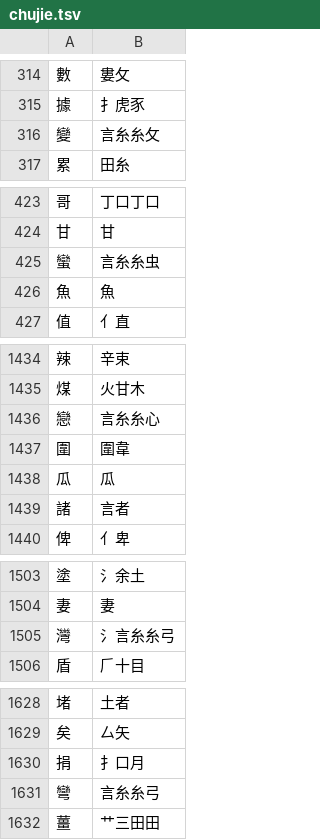
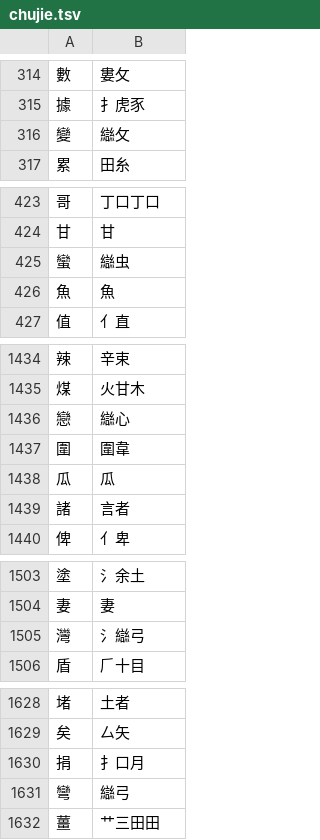
Before and after one commit to chenlin014/jiezi, a TSV file: table/chujie.tsv, drawn as a sheet; only a part is shown, gaps mark what is left out; the diff covers the shown part only.

```diff
--- a/table/chujie.tsv
+++ b/table/chujie.tsv
@@ -315,3 +315,3 @@
 據	扌虎豕
-變	言糸糸攵
+變	䜌攵
 累	田糸
@@ -424,3 +424,3 @@
 甘	甘
-蠻	言糸糸虫
+蠻	䜌虫
 魚	魚
@@ -1435,3 +1435,3 @@
 煤	火甘木
-戀	言糸糸心
+戀	䜌心
 圍	圍韋
@@ -1504,3 +1504,3 @@
 妻	妻
-灣	氵言糸糸弓
+灣	氵䜌弓
 盾	𠂆十目
@@ -1630,3 +1630,3 @@
 捐	扌口月
-彎	言糸糸弓
+彎	䜌弓
 薑	艹三田田
```
Also changed, not shown: 21 edited cells elsewhere in this file, table/siyuan.tsv, 2 other files.
